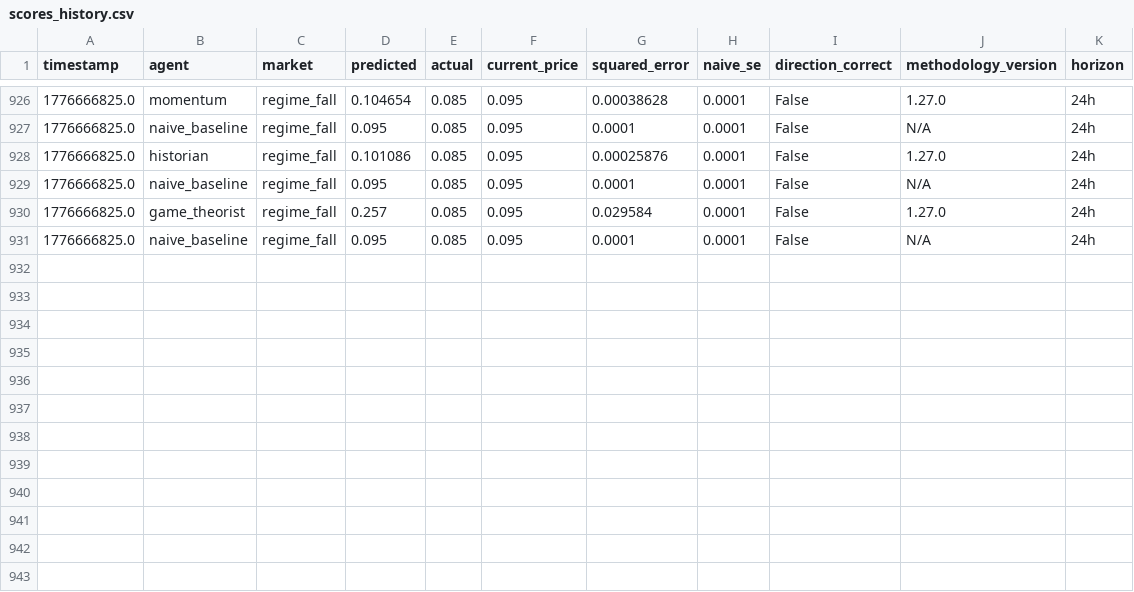
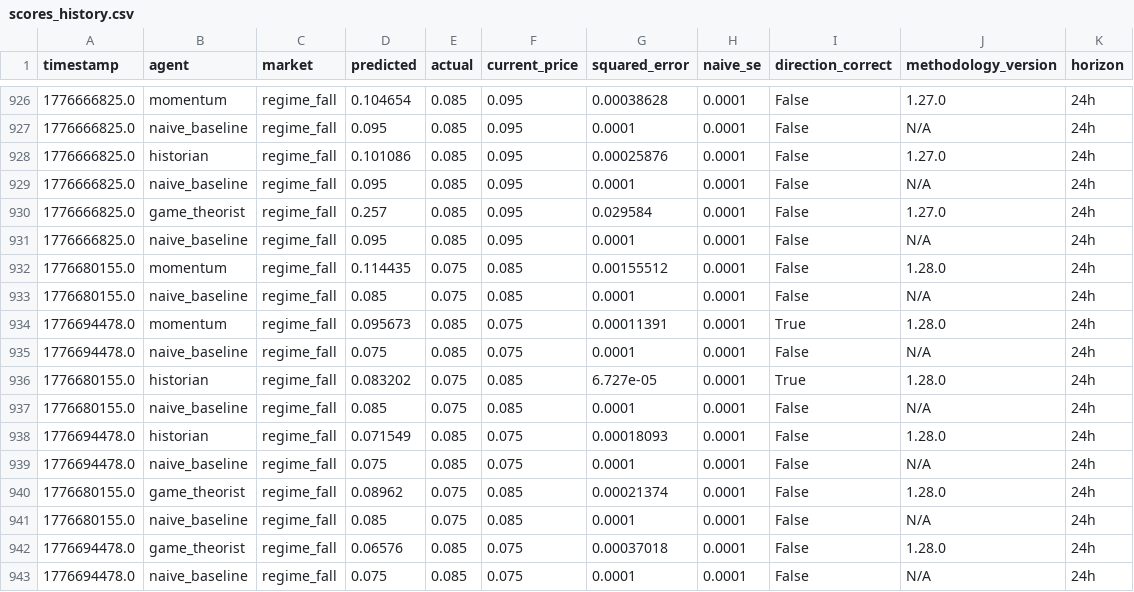
Before and after one commit to pairie-koh/Oracle-Labs-V2, a CSV file: scores_history.csv, drawn as a sheet; only a part is shown, gaps mark what is left out.

```diff
--- a/scores_history.csv
+++ b/scores_history.csv
@@ -931 +931,13 @@ timestamp,agent,market,predicted,actual,current_price,squared_error,naive_se,dir
 1776666825.0,naive_baseline,regime_fall,0.095,0.085,0.095,0.0001,0.0001,False,N/A,24h
+1776680155.0,momentum,regime_fall,0.114435,0.075,0.085,0.00155512,0.0001,False,1.28.0,24h
+1776680155.0,naive_baseline,regime_fall,0.085,0.075,0.085,0.0001,0.0001,False,N/A,24h
+1776694478.0,momentum,regime_fall,0.095673,0.085,0.075,0.00011391,0.0001,True,1.28.0,24h
+1776694478.0,naive_baseline,regime_fall,0.075,0.085,0.075,0.0001,0.0001,False,N/A,24h
+1776680155.0,historian,regime_fall,0.083202,0.075,0.085,6.727e-05,0.0001,True,1.28.0,24h
+1776680155.0,naive_baseline,regime_fall,0.085,0.075,0.085,0.0001,0.0001,False,N/A,24h
+1776694478.0,historian,regime_fall,0.071549,0.085,0.075,0.00018093,0.0001,False,1.28.0,24h
+1776694478.0,naive_baseline,regime_fall,0.075,0.085,0.075,0.0001,0.0001,False,N/A,24h
+1776680155.0,game_theorist,regime_fall,0.08962,0.075,0.085,0.00021374,0.0001,False,1.28.0,24h
+1776680155.0,naive_baseline,regime_fall,0.085,0.075,0.085,0.0001,0.0001,False,N/A,24h
+1776694478.0,game_theorist,regime_fall,0.06576,0.085,0.075,0.00037018,0.0001,False,1.28.0,24h
+1776694478.0,naive_baseline,regime_fall,0.075,0.085,0.075,0.0001,0.0001,False,N/A,24h
```
Also changed, not shown: price_history/prices.csv, static_scores_history.csv, 21 other files.
